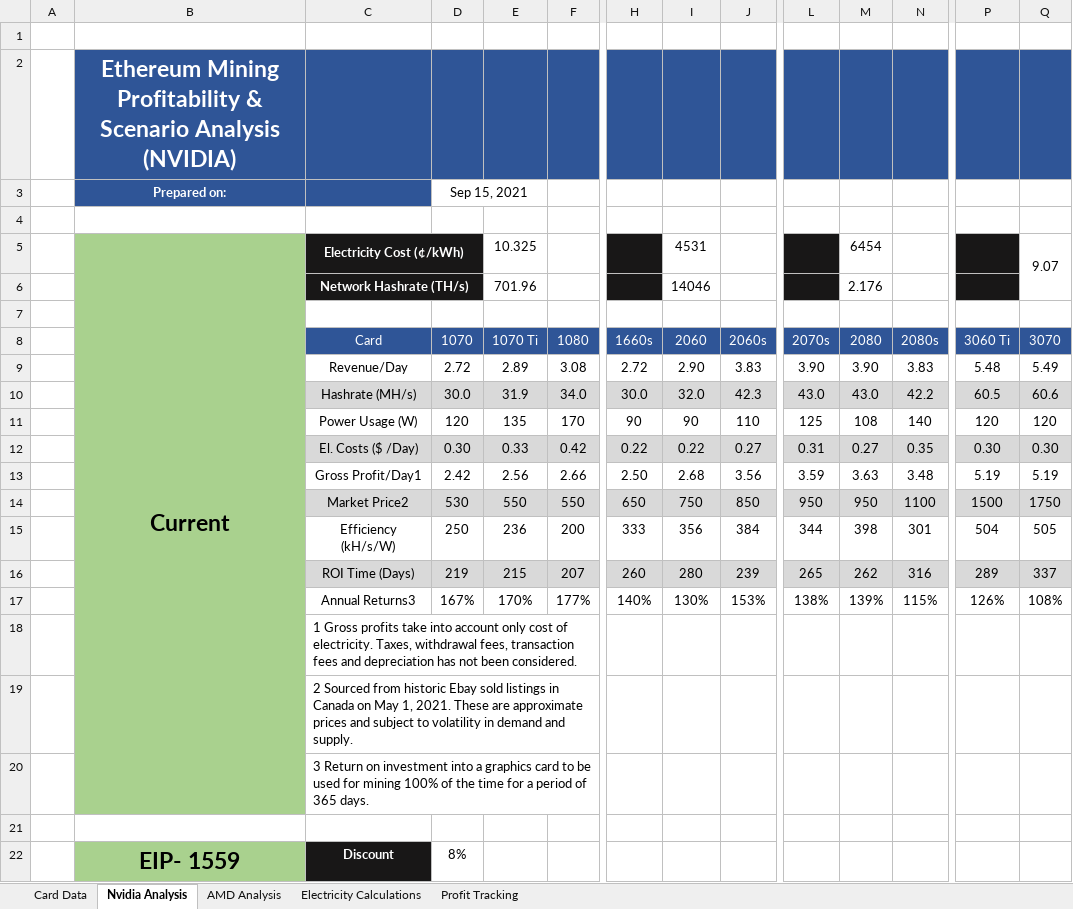
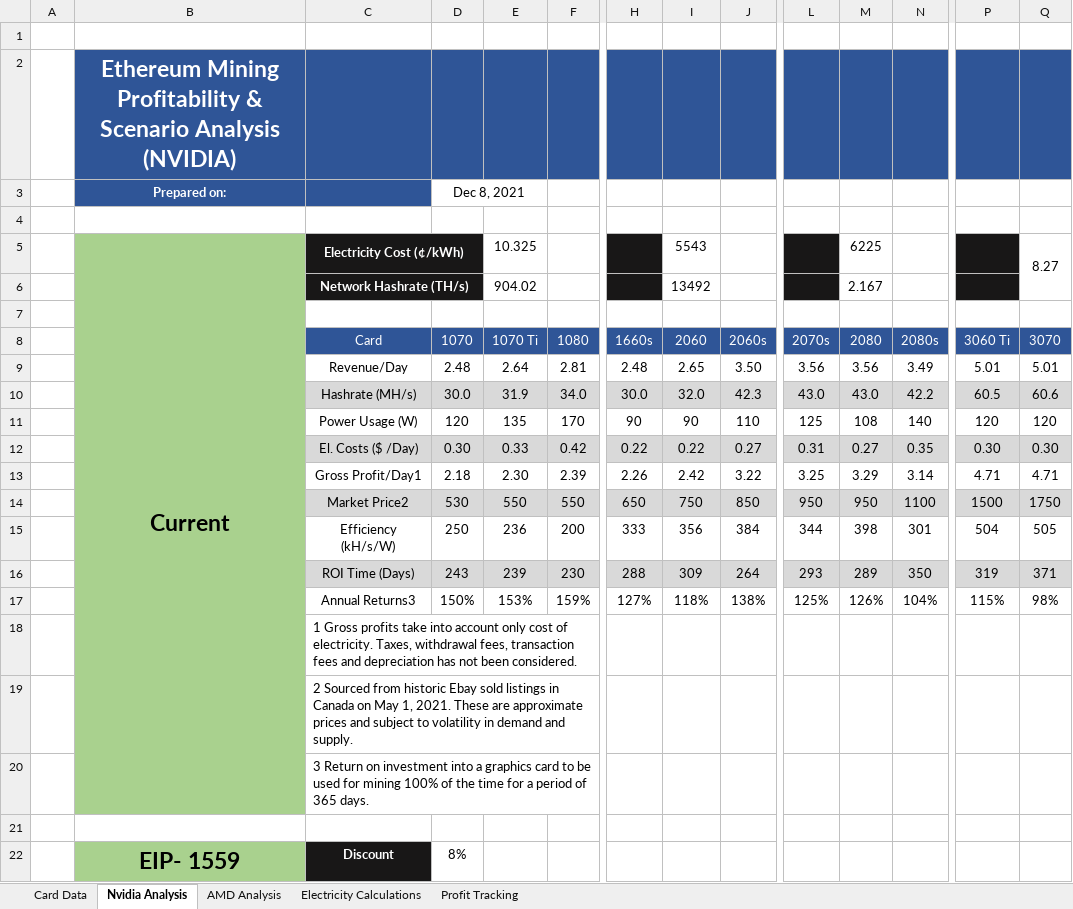
Before and after one commit to HoTofu/eth-gpu-mining-profitability, an Excel workbook: Mining Profits Analysis.xlsm, sheet Nvidia Analysis, drawn as a sheet; only a part is shown, gaps mark what is left out; values as stored, in another font and other column widths than the file's, no borders; removed rows and columns are numbered as before the commit, all else as after; rows hold the shown columns only; the diff covers the shown part only; the diff names each change by its address in the sheet, - before the commit and + after, or states it on an @@ line.

Commit message:
Update Mining Profits Analysis.xlsm

```diff
--- a/Mining Profits Analysis.xlsm (sheet Nvidia Analysis)
+++ b/Mining Profits Analysis.xlsm (sheet Nvidia Analysis)
-D3: Sep 15, 2021
+D3: Dec 8, 2021
-I5: 4531
+I5: 5543
-M5: 6454
+M5: 6225
-Q5: 9.07
+Q5: 8.27
-E6: 701.96
+E6: 904.02
-I6: 14046
+I6: 13492
-M6: 2.176
+M6: 2.167
-row 9:  |  | Revenue/Day | 2.72 | 2.89 | 3.08 | 2.72 | 2.90 | 3.83 | 3.90 | 3.90 | 3.83 | 5.48 | 5.49
+row 9:  |  | Revenue/Day | 2.48 | 2.64 | 2.81 | 2.48 | 2.65 | 3.50 | 3.56 | 3.56 | 3.49 | 5.01 | 5.01
-row 13:  |  | Gross Profit/Day1 | 2.42 | 2.56 | 2.66 | 2.50 | 2.68 | 3.56 | 3.59 | 3.63 | 3.48 | 5.19 | 5.19
+row 13:  |  | Gross Profit/Day1 | 2.18 | 2.30 | 2.39 | 2.26 | 2.42 | 3.22 | 3.25 | 3.29 | 3.14 | 4.71 | 4.71
-row 16:  |  | ROI Time (Days) | 219 | 215 | 207 | 260 | 280 | 239 | 265 | 262 | 316 | 289 | 337
-row 17:  |  | Annual Returns3 | 167% | 170% | 177% | 140% | 130% | 153% | 138% | 139% | 115% | 126% | 108%
+row 16:  |  | ROI Time (Days) | 243 | 239 | 230 | 288 | 309 | 264 | 293 | 289 | 350 | 319 | 371
+row 17:  |  | Annual Returns3 | 150% | 153% | 159% | 127% | 118% | 138% | 125% | 126% | 104% | 115% | 98%
```
Also changed, not shown: 11 added rows, 11 removed rows and 2 edited cells elsewhere in this sheet, sheet AMD Analysis, sheet Profit Tracking, sheet Card Data.
